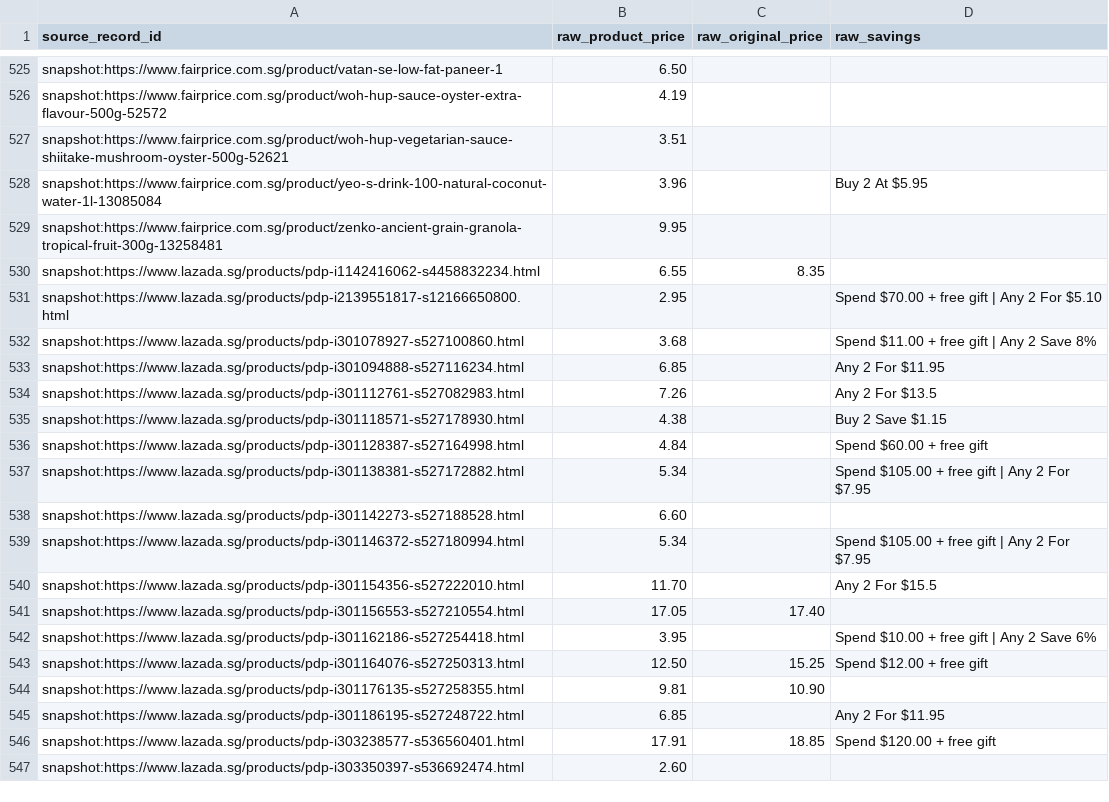
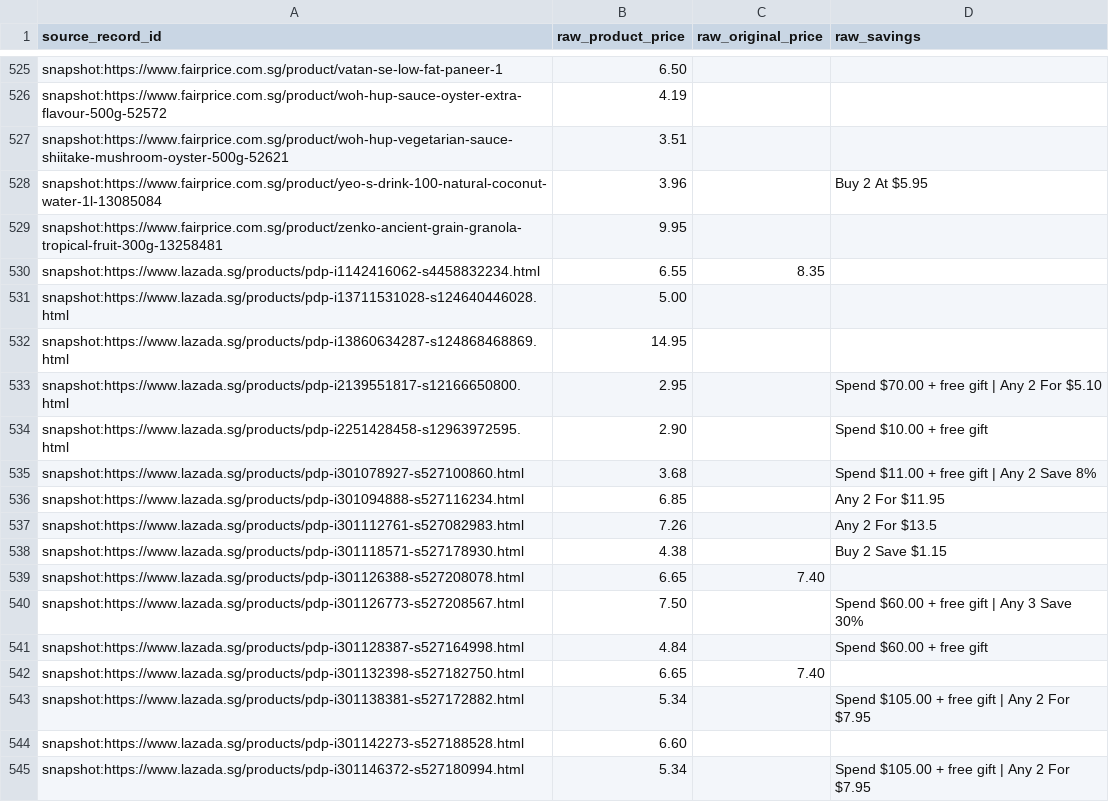
Before and after one commit to CS5224-Group-3/CartOptix, a CSV file: data/seed/observations.csv, drawn as a sheet; only a part is shown, gaps mark what is left out; the shorter side is filled out with more unchanged rows; the diff covers the shown part only.

```diff
--- a/data/seed/observations.csv
+++ b/data/seed/observations.csv
@@ -530,3 +530,6 @@ snapshot:https://www.fairprice.com.sg/product/zenko-ancient-grain-granola-tropic
 snapshot:https://www.lazada.sg/products/pdp-i1142416062-s4458832234.html,6.55,8.35,
+snapshot:https://www.lazada.sg/products/pdp-i13711531028-s124640446028.html,5.00,,
+snapshot:https://www.lazada.sg/products/pdp-i13860634287-s124868468869.html,14.95,,
 snapshot:https://www.lazada.sg/products/pdp-i2139551817-s12166650800.html,2.95,,Spend $70.00 + free gift | Any 2 For $5.10
+snapshot:https://www.lazada.sg/products/pdp-i2251428458-s12963972595.html,2.90,,Spend $10.00 + free gift
 snapshot:https://www.lazada.sg/products/pdp-i301078927-s527100860.html,3.68,,Spend $11.00 + free gift | Any 2 Save 8%
@@ -535,3 +538,6 @@ snapshot:https://www.lazada.sg/products/pdp-i301112761-s527082983.html,7.26,,Any
 snapshot:https://www.lazada.sg/products/pdp-i301118571-s527178930.html,4.38,,Buy 2 Save $1.15
+snapshot:https://www.lazada.sg/products/pdp-i301126388-s527208078.html,6.65,7.40,
+snapshot:https://www.lazada.sg/products/pdp-i301126773-s527208567.html,7.50,,Spend $60.00 + free gift | Any 3 Save 30%
 snapshot:https://www.lazada.sg/products/pdp-i301128387-s527164998.html,4.84,,Spend $60.00 + free gift
+snapshot:https://www.lazada.sg/products/pdp-i301132398-s527182750.html,6.65,7.40,
 snapshot:https://www.lazada.sg/products/pdp-i301138381-s527172882.html,5.34,,Spend $105.00 + free gift | Any 2 For $7.95
```
Also changed, not shown: 13 added rows elsewhere in this file, data/seed/product_ids.csv, 15 other files.
